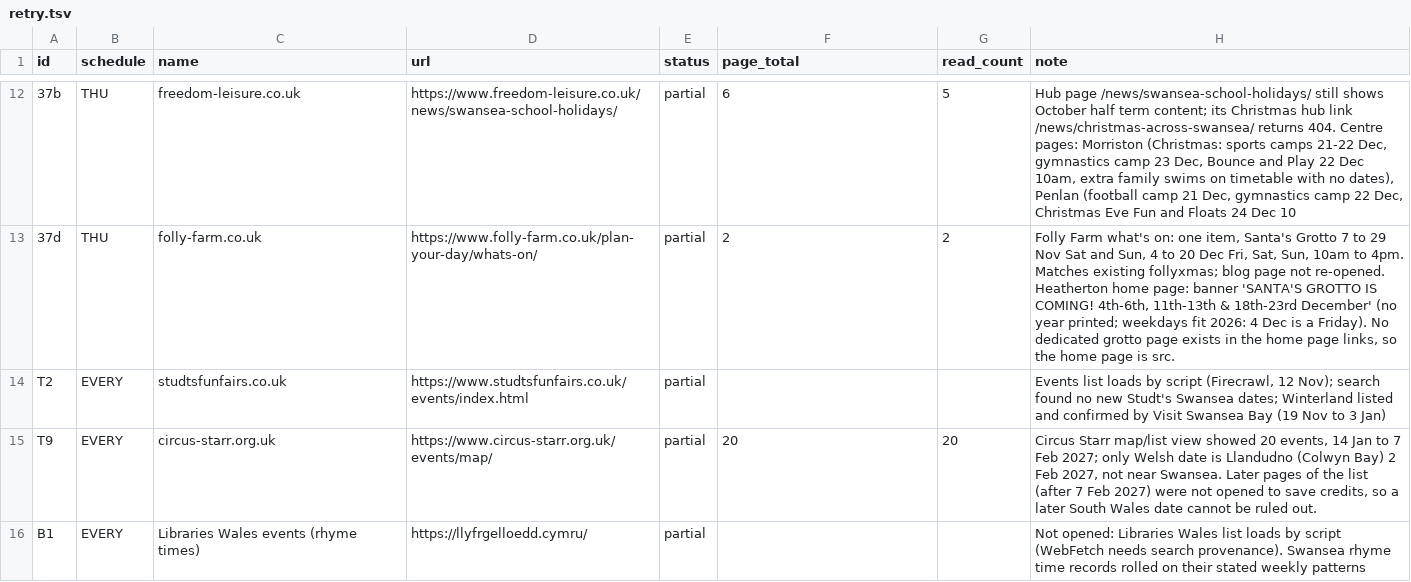
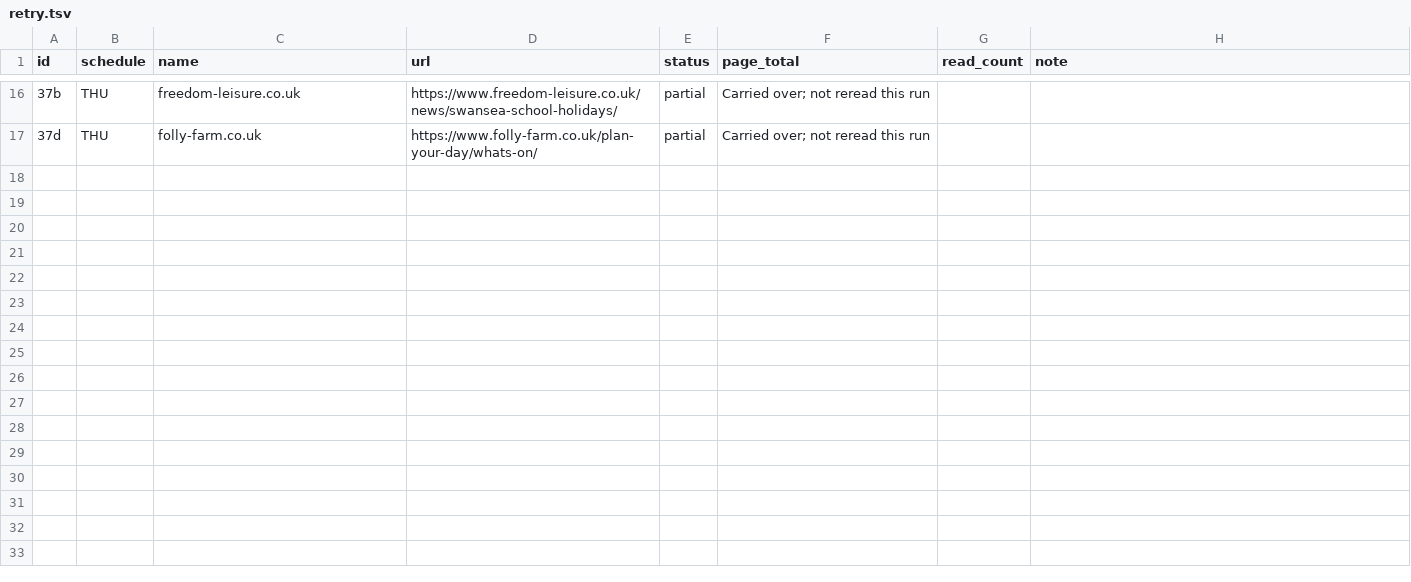
Before and after one commit to Akissick1/swansea-family-events, a TSV file: tools/family/retry.tsv, drawn as a sheet; only a part is shown, gaps mark what is left out; the diff covers the shown part only.

```diff
--- a/tools/family/retry.tsv
+++ b/tools/family/retry.tsv
@@ -12,5 +16,2 @@ id	schedule	name	url	status	page_total	read_count	note
-37b	THU	freedom-leisure.co.uk	https://www.freedom-leisure.co.uk/news/swansea-school-holidays/	partial	6	5	Hub page /news/swansea-school-holidays/ still shows October half term content; its Christmas hub link /news/christmas-across-swansea/ returns 404. Centre pages: Morriston (Christmas: sports camps 21-22 Dec, gymnastics camp 23 Dec, Bounce and Play 22 Dec 10am, extra family swims on timetable with no dates), Penlan (football camp 21 Dec, gymnastics camp 22 Dec, Christmas Eve Fun and Floats 24 Dec 10
-37d	THU	folly-farm.co.uk	https://www.folly-farm.co.uk/plan-your-day/whats-on/	partial	2	2	Folly Farm what's on: one item, Santa's Grotto 7 to 29 Nov Sat and Sun, 4 to 20 Dec Fri, Sat, Sun, 10am to 4pm. Matches existing follyxmas; blog page not re-opened. Heatherton home page: banner 'SANTA'S GROTTO IS COMING! 4th-6th, 11th-13th & 18th-23rd December' (no year printed; weekdays fit 2026: 4 Dec is a Friday). No dedicated grotto page exists in the home page links, so the home page is src.
-T2	EVERY	studtsfunfairs.co.uk	https://www.studtsfunfairs.co.uk/events/index.html	partial			Events list loads by script (Firecrawl, 12 Nov); search found no new Studt's Swansea dates; Winterland listed and confirmed by Visit Swansea Bay (19 Nov to 3 Jan)
-T9	EVERY	circus-starr.org.uk	https://www.circus-starr.org.uk/events/map/	partial	20	20	Circus Starr map/list view showed 20 events, 14 Jan to 7 Feb 2027; only Welsh date is Llandudno (Colwyn Bay) 2 Feb 2027, not near Swansea. Later pages of the list (after 7 Feb 2027) were not opened to save credits, so a later South Wales date cannot be ruled out.
-B1	EVERY	Libraries Wales events (rhyme times)	https://llyfrgelloedd.cymru/	partial			Not opened: Libraries Wales list loads by script (WebFetch needs search provenance). Swansea rhyme time records rolled on their stated weekly patterns
+37b	THU	freedom-leisure.co.uk	https://www.freedom-leisure.co.uk/news/swansea-school-holidays/	partial	Carried over; not reread this run		
+37d	THU	folly-farm.co.uk	https://www.folly-farm.co.uk/plan-your-day/whats-on/	partial	Carried over; not reread this run		
```
Also changed, not shown: 5 added rows, 1 removed row and 26 edited cells elsewhere in this file, tools/family/source_history.tsv, 3 other files.
